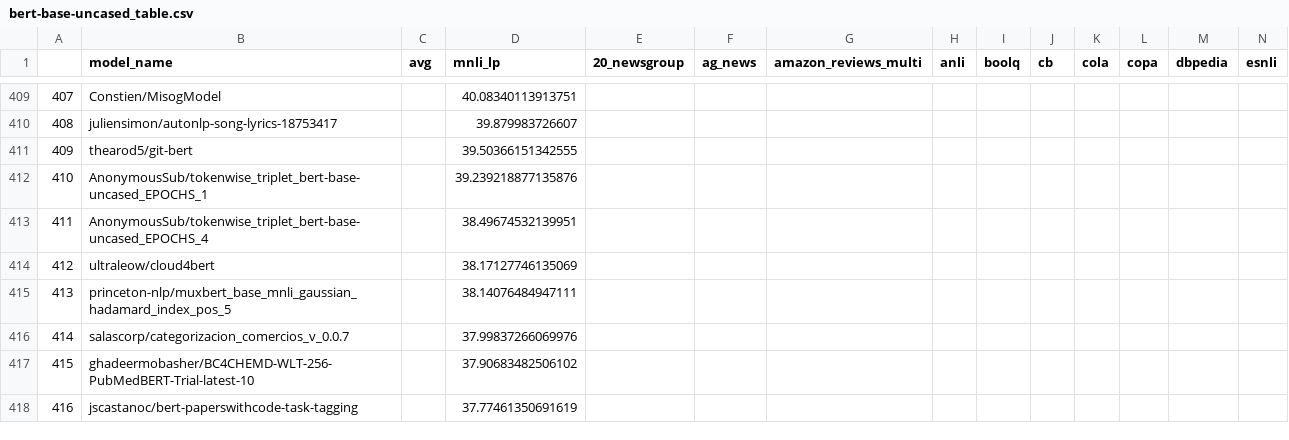
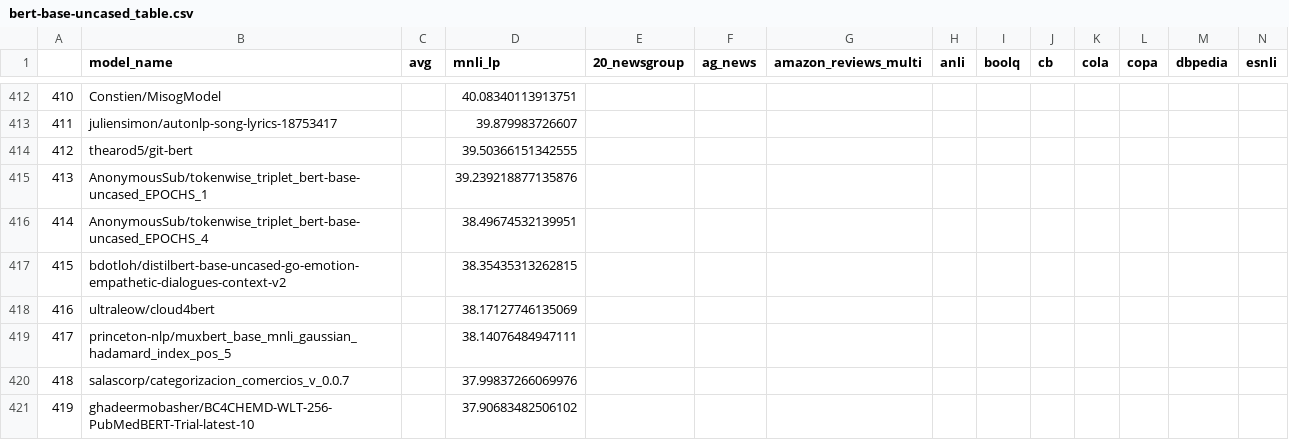
Before and after one commit to IBM/model-recycling, a CSV file: results/bert-base-uncased_table.csv, drawn as a sheet; only a part is shown, gaps mark what is left out; the shorter side is filled out with more unchanged rows; rows hold the shown columns only; the diff covers the shown part only; the diff names each change by its address in the sheet, - before the commit and + after, or states it on an @@ line.

```diff
--- a/results/bert-base-uncased_table.csv
+++ b/results/bert-base-uncased_table.csv
@@ column A renumbered from row 60 down @@
+row 417: 415 | bdotloh/distilbert-base-uncased-go-emotion-empathetic-dialogues-context-v2 |  | 38.35435313262815
```
Also changed, not shown: 5 added rows elsewhere in this file, results/bert-base-cased_table.csv, results/google_t5-v1_1-base_table.csv, 11 other files.
